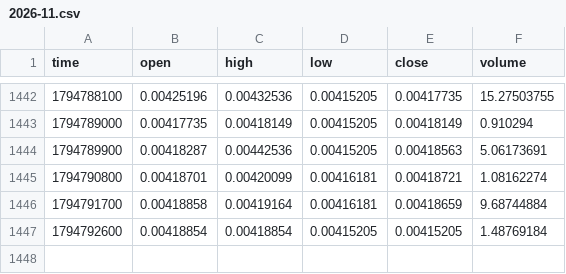
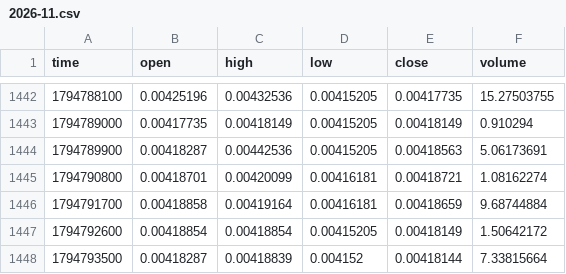
Before and after one commit to MarcanoFilms/xbt-market-data, a CSV file: data/neoxa/BTCB2_BTC/15m/2026-11.csv, drawn as a sheet; only a part is shown, gaps mark what is left out.

```diff
--- a/data/neoxa/BTCB2_BTC/15m/2026-11.csv
+++ b/data/neoxa/BTCB2_BTC/15m/2026-11.csv
@@ -1446,2 +1446,3 @@ time,open,high,low,close,volume
 1794791700,0.00418858,0.00419164,0.00416181,0.00418659,9.68744884
-1794792600,0.00418854,0.00418854,0.00415205,0.00415205,1.48769184
+1794792600,0.00418854,0.00418854,0.00415205,0.00418149,1.50642172
+1794793500,0.00418287,0.00418839,0.004152,0.00418144,7.33815664
```
Also changed, not shown: data/neoxa/BTCB2_BTC/1h/2026-11.csv, data/neoxa/BTCB2_BTC/5m/2026-11.csv, 10 other files.
